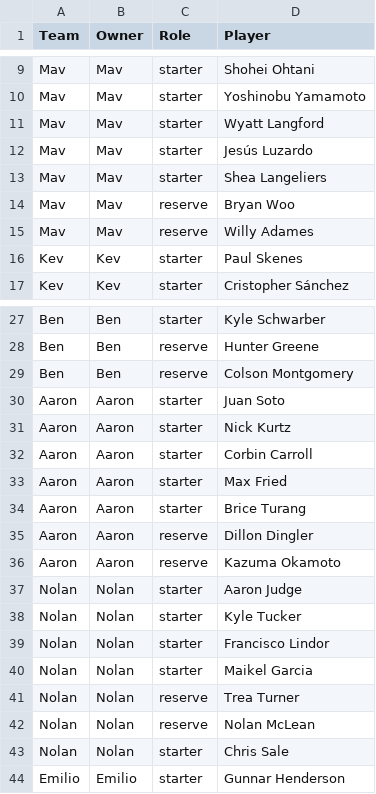
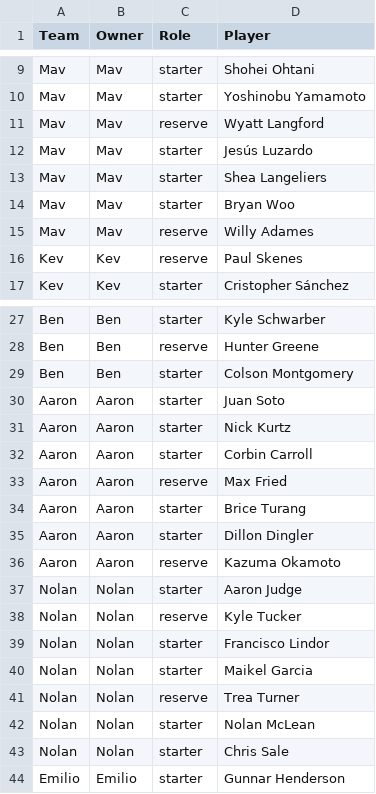
Before and after one commit to NolanMcD/WARLeague, a CSV file: teams.csv, drawn as a sheet; only a part is shown, gaps mark what is left out; the diff covers the shown part only.

Commit message:
Close transactions and use starter WAR standings

```diff
--- a/teams.csv
+++ b/teams.csv
@@ -10,8 +10,8 @@ Mav,Mav,starter,Shohei Ohtani
 Mav,Mav,starter,Yoshinobu Yamamoto
-Mav,Mav,starter,Wyatt Langford
+Mav,Mav,reserve,Wyatt Langford
 Mav,Mav,starter,Jesús Luzardo
 Mav,Mav,starter,Shea Langeliers
-Mav,Mav,reserve,Bryan Woo
+Mav,Mav,starter,Bryan Woo
 Mav,Mav,reserve,Willy Adames
-Kev,Kev,starter,Paul Skenes
+Kev,Kev,reserve,Paul Skenes
 Kev,Kev,starter,Cristopher Sánchez
@@ -28,3 +28,3 @@ Ben,Ben,starter,Kyle Schwarber
 Ben,Ben,reserve,Hunter Greene
-Ben,Ben,reserve,Colson Montgomery
+Ben,Ben,starter,Colson Montgomery
 Aaron,Aaron,starter,Juan Soto
@@ -32,8 +32,8 @@ Aaron,Aaron,starter,Nick Kurtz
 Aaron,Aaron,starter,Corbin Carroll
-Aaron,Aaron,starter,Max Fried
+Aaron,Aaron,reserve,Max Fried
 Aaron,Aaron,starter,Brice Turang
-Aaron,Aaron,reserve,Dillon Dingler
+Aaron,Aaron,starter,Dillon Dingler
 Aaron,Aaron,reserve,Kazuma Okamoto
 Nolan,Nolan,starter,Aaron Judge
-Nolan,Nolan,starter,Kyle Tucker
+Nolan,Nolan,reserve,Kyle Tucker
 Nolan,Nolan,starter,Francisco Lindor
@@ -41,3 +41,3 @@ Nolan,Nolan,starter,Maikel Garcia
 Nolan,Nolan,reserve,Trea Turner
-Nolan,Nolan,reserve,Nolan McLean
+Nolan,Nolan,starter,Nolan McLean
 Nolan,Nolan,starter,Chris Sale
```
Also changed, not shown: 4 edited cells elsewhere in this file, 3 other files.
